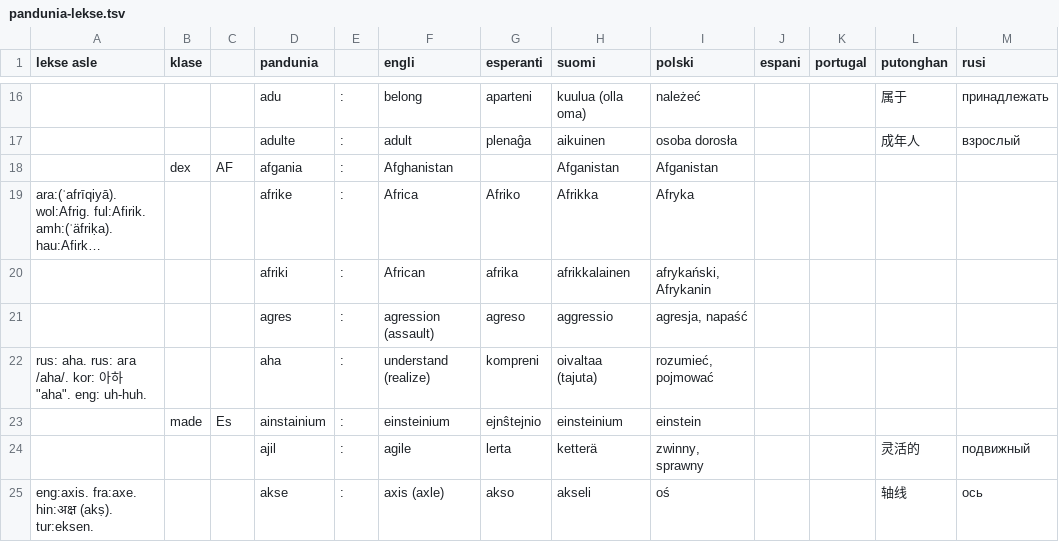
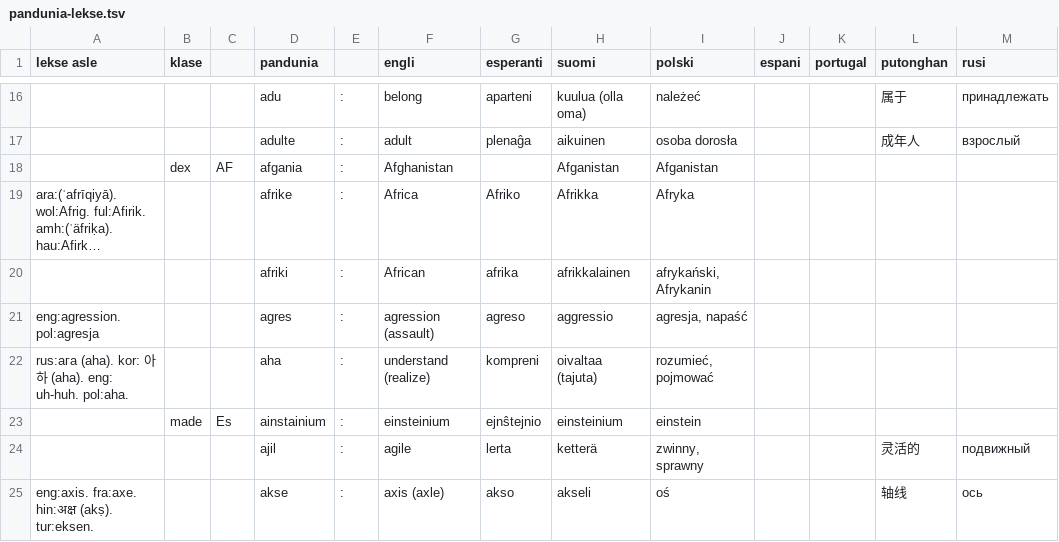
Before and after one commit to barumau/pandunia, a TSV file: pandunia-lekse.tsv, drawn as a sheet; only a part is shown, gaps mark what is left out; long unchanged cells end in …; the diff covers the shown part only; the diff names each change by its address in the sheet, - before the commit and + after, or states it on an @@ line.

```diff
--- a/pandunia-lekse.tsv
+++ b/pandunia-lekse.tsv
-A21 (lekse asle): (empty)
+A21 (lekse asle): eng:agression. pol:agresja
-A22 (lekse asle): rus: aha. rus: ага /aha/. kor: 아하 "aha". eng: uh-huh.
+A22 (lekse asle): rus:ага (aha). kor: 아하 (aha). eng: uh-huh. pol:aha.
```
Also changed, not shown: 5 added rows, 2 removed rows and 34 edited cells elsewhere in this file, 12 other files.
